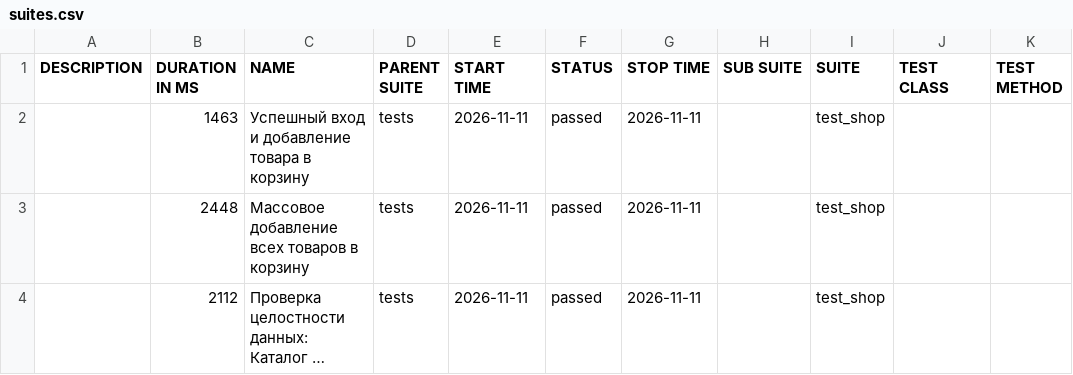
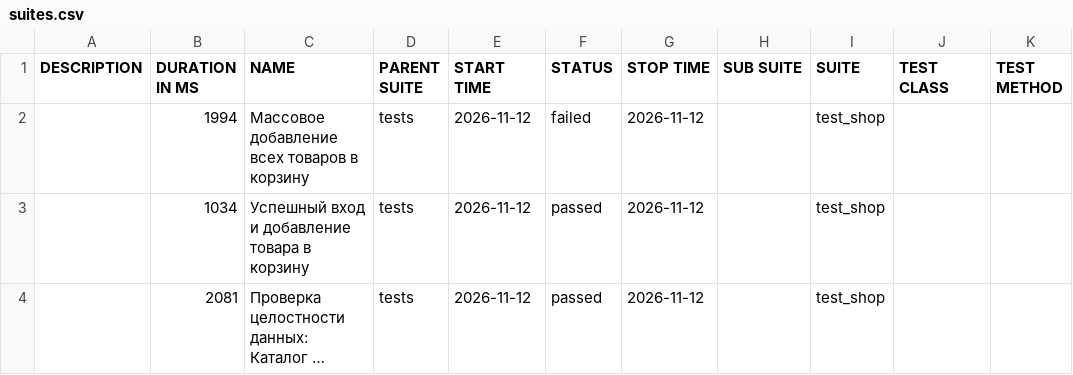
Before and after one commit to zasadwla01/automation, a CSV file: data/suites.csv, drawn as a sheet; long unchanged cells end in …; removed rows and columns are numbered as before the commit, all else as after; the diff names each change by its address in the sheet, - before the commit and + after, or states it on an @@ line.

```diff
--- a/data/suites.csv
+++ b/data/suites.csv
+row 2:  | 1994 | Массовое добавление всех товаров в корзину | tests | 2026-11-12 | failed | 2026-11-12 |  | test_shop
-B3 (DURATION IN MS): 1463
+B3 (DURATION IN MS): 1034
-E3 (START TIME): 2026-11-11
+E3 (START TIME): 2026-11-12
-G3 (STOP TIME): 2026-11-11
+G3 (STOP TIME): 2026-11-12
-row 3:  | 2448 | Массовое добавление всех товаров в корзину | tests | 2026-11-11 | passed | 2026-11-11 |  | test_shop
-B4 (DURATION IN MS): 2112
+B4 (DURATION IN MS): 2081
-E4 (START TIME): 2026-11-11
+E4 (START TIME): 2026-11-12
-G4 (STOP TIME): 2026-11-11
+G4 (STOP TIME): 2026-11-12
```
Also changed, not shown: 33 other files.
